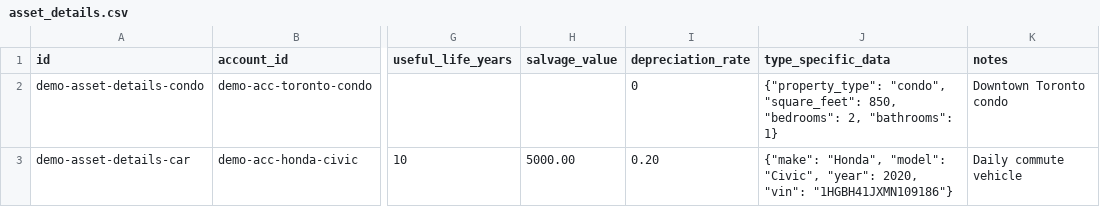
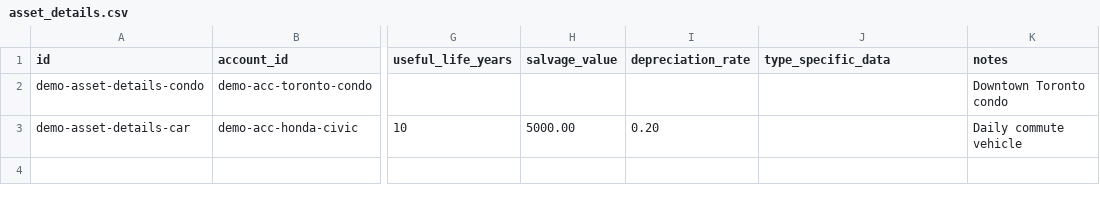
Before and after one commit to saswatds/moneyy, a CSV file: internal/data/demo_data/asset_details.csv, drawn as a sheet; only a part is shown, gaps mark what is left out; the diff names each change by its address in the sheet, - before the commit and + after, or states it on an @@ line.

```diff
--- a/internal/data/demo_data/asset_details.csv
+++ b/internal/data/demo_data/asset_details.csv
-I2 (depreciation_rate): 0
+I2 (depreciation_rate): (empty)
-J2 (type_specific_data): {"property_type": "condo", "square_feet": 850, "bedrooms": 2, "bathrooms": 1}
+J2 (type_specific_data): (empty)
-J3 (type_specific_data): {"make": "Honda", "model": "Civic", "year": 2020, "vin": "1HGBH41JXMN109186"}
+J3 (type_specific_data): (empty)
```
Also changed, not shown: internal/data/demo_data/holdings.csv, internal/data/demo_data/projection_scenarios.csv, 5 other files.
